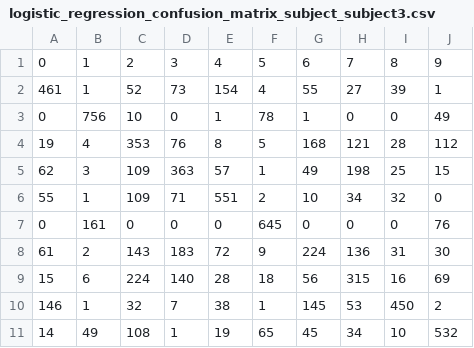
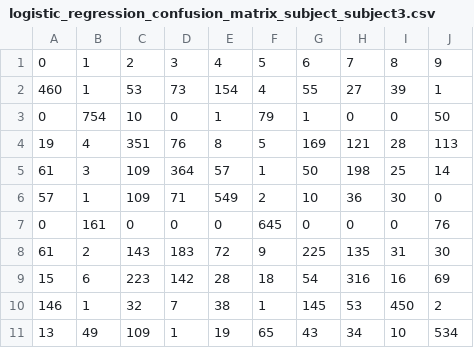
Before and after one commit to raiyanUofT/MARS, a CSV file: Raiyan's WIP/testing_ML_models/Attempt 09 - November 23, 2024/Results_LOSO/logistic_regression_confusion_matrix_subject_subject3.csv, drawn as a sheet.

```diff
--- a/Raiyan's WIP/testing_ML_models/Attempt 09 - November 23, 2024/Results_LOSO/logistic_regression_confusion_matrix_subject_subject3.csv
+++ b/Raiyan's WIP/testing_ML_models/Attempt 09 - November 23, 2024/Results_LOSO/logistic_regression_confusion_matrix_subject_subject3.csv
@@ -1,11 +1,11 @@
 0,1,2,3,4,5,6,7,8,9
-461,1,52,73,154,4,55,27,39,1
-0,756,10,0,1,78,1,0,0,49
-19,4,353,76,8,5,168,121,28,112
-62,3,109,363,57,1,49,198,25,15
-55,1,109,71,551,2,10,34,32,0
+460,1,53,73,154,4,55,27,39,1
+0,754,10,0,1,79,1,0,0,50
+19,4,351,76,8,5,169,121,28,113
+61,3,109,364,57,1,50,198,25,14
+57,1,109,71,549,2,10,36,30,0
 0,161,0,0,0,645,0,0,0,76
-61,2,143,183,72,9,224,136,31,30
-15,6,224,140,28,18,56,315,16,69
+61,2,143,183,72,9,225,135,31,30
+15,6,223,142,28,18,54,316,16,69
 146,1,32,7,38,1,145,53,450,2
-14,49,108,1,19,65,45,34,10,532
+13,49,109,1,19,65,43,34,10,534
```
Also changed, not shown: Raiyan's WIP/testing_ML_models/Attempt 09 - November 23, 2024/Results_LOSO/logistic_regression_confusion_matrix_subject_subject1.csv, Raiyan's WIP/testing_ML_models/Attempt 09 - November 23, 2024/Results_LOSO/logistic_regression_confusion_matrix_subject_subject2.csv, 6 other files.
